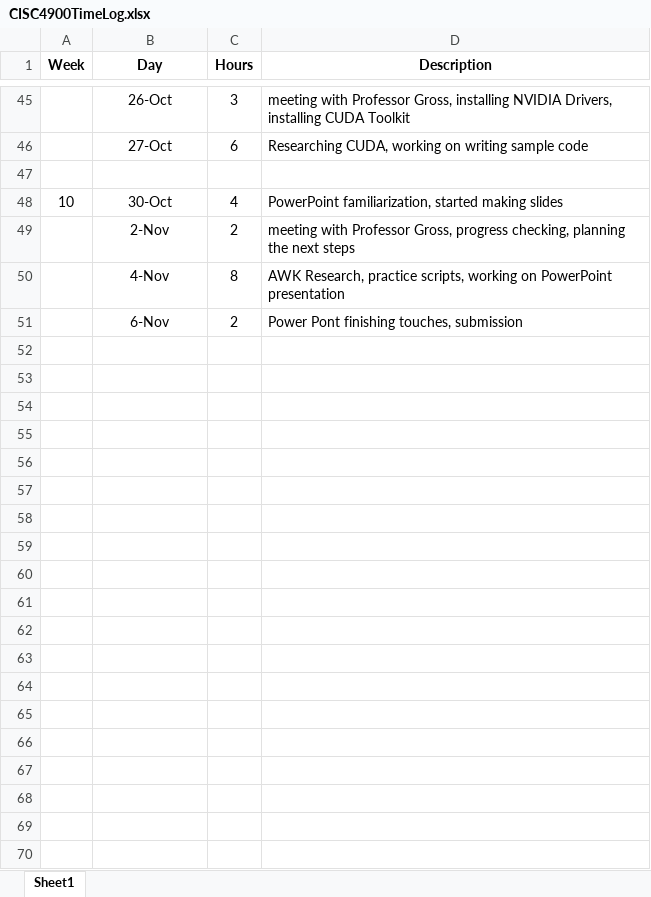
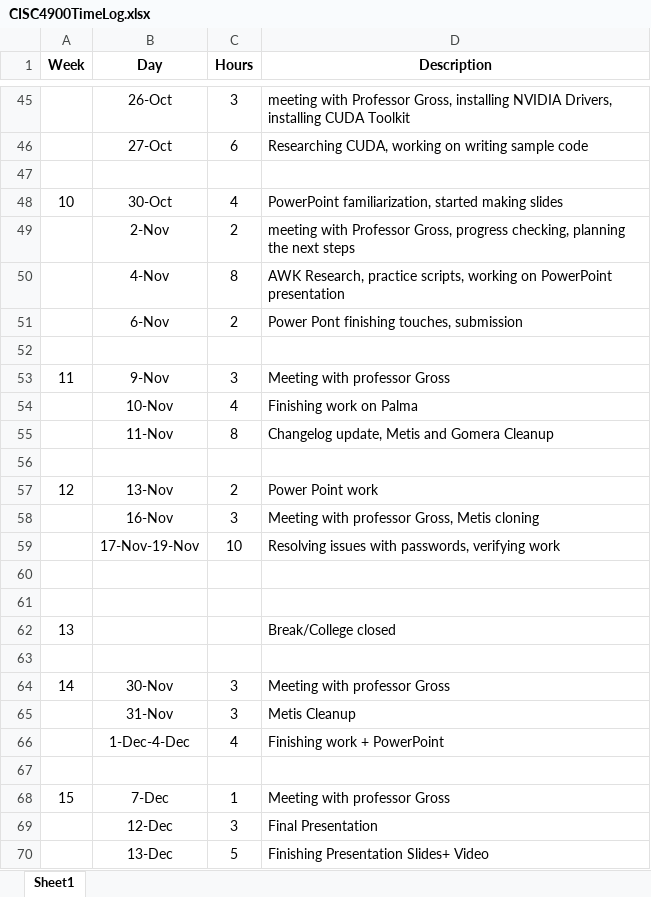
Before and after one commit to morrowalexey/CISC4900, an Excel workbook: CISC4900TimeLog.xlsx, sheet Sheet1, drawn as a sheet; only a part is shown, gaps mark what is left out; values as stored, in another font and other column widths than the file's, no borders; the diff names each change by its address in the sheet, - before the commit and + after, or states it on an @@ line.

Commit message:
Add files via upload

```diff
--- a/CISC4900TimeLog.xlsx (sheet Sheet1)
+++ b/CISC4900TimeLog.xlsx (sheet Sheet1)
+row 52: (empty)
+row 53: 11 | 9-Nov | 3 | Meeting with professor Gross
+row 54:  | 10-Nov | 4 | Finishing work on Palma
+row 55:  | 11-Nov | 8 | Changelog update, Metis and Gomera Cleanup
+row 56: (empty)
+row 57: 12 | 13-Nov | 2 | Power Point work
+row 58:  | 16-Nov | 3 | Meeting with professor Gross, Metis cloning
+row 59:  | 17-Nov-19-Nov | 10 | Resolving issues with passwords, verifying work
+row 60: (empty)
+row 61: (empty)
+row 62: 13 |  |  | Break/College closed
+row 63: (empty)
+row 64: 14 | 30-Nov | 3 | Meeting with professor Gross
+row 65:  | 31-Nov | 3 | Metis Cleanup
+row 66:  | 1-Dec-4-Dec | 4 | Finishing work + PowerPoint
+row 67: (empty)
+row 68: 15 | 7-Dec | 1 | Meeting with professor Gross
+row 69:  | 12-Dec | 3 | Final Presentation
+row 70:  | 13-Dec | 5 | Finishing Presentation Slides+ Video
```
